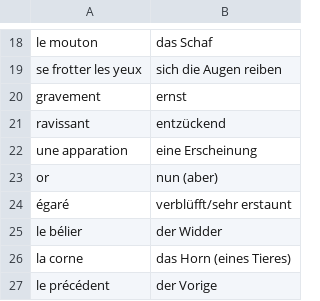
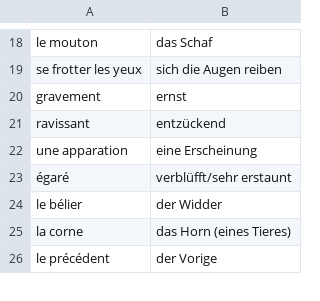
Before and after one commit to leonwatt2/vocab-backend, a CSV file: input/french/petitprince.csv, drawn as a sheet; only a part is shown, gaps mark what is left out; the diff names each change by its address in the sheet, - before the commit and + after, or states it on an @@ line.

```diff
--- a/input/french/petitprince.csv
+++ b/input/french/petitprince.csv
-row 23: or | nun (aber)
```
Also changed, not shown: input/french/ville.csv, 3 other files.
